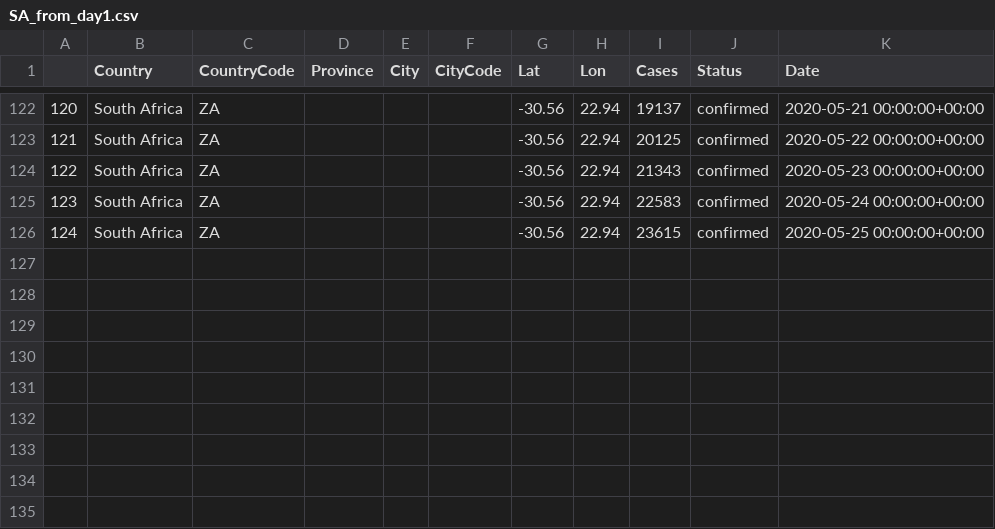
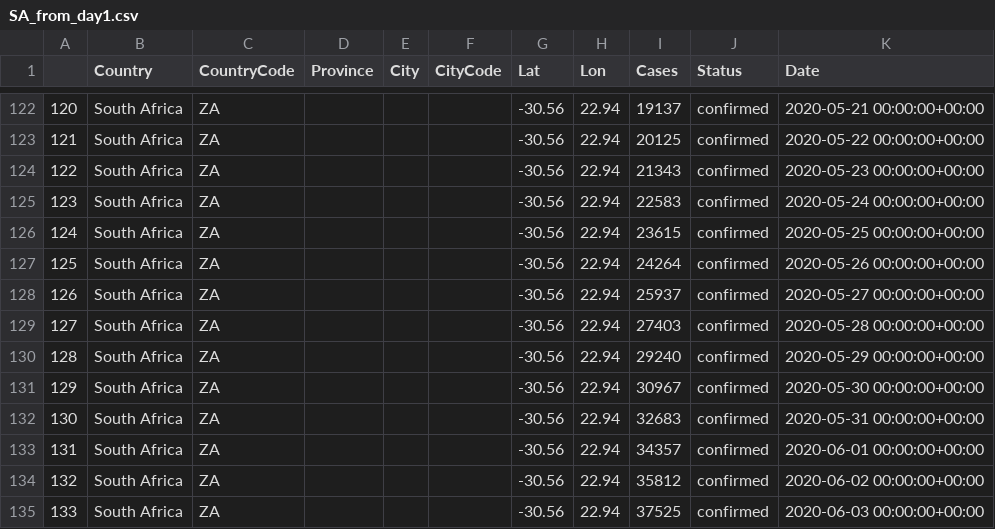
Before and after one commit to tshepojrampai/covid_dash, a CSV file: data/external/SA_from_day1.csv, drawn as a sheet; only a part is shown, gaps mark what is left out; the diff names each change by its address in the sheet, - before the commit and + after, or states it on an @@ line.

```diff
--- a/data/external/SA_from_day1.csv
+++ b/data/external/SA_from_day1.csv
+row 127: 125 | South Africa | ZA |  |  |  | -30.56 | 22.94 | 24264 | confirmed | 2020-05-26 00:00:00+00:00
+row 128: 126 | South Africa | ZA |  |  |  | -30.56 | 22.94 | 25937 | confirmed | 2020-05-27 00:00:00+00:00
+row 129: 127 | South Africa | ZA |  |  |  | -30.56 | 22.94 | 27403 | confirmed | 2020-05-28 00:00:00+00:00
+row 130: 128 | South Africa | ZA |  |  |  | -30.56 | 22.94 | 29240 | confirmed | 2020-05-29 00:00:00+00:00
+row 131: 129 | South Africa | ZA |  |  |  | -30.56 | 22.94 | 30967 | confirmed | 2020-05-30 00:00:00+00:00
+row 132: 130 | South Africa | ZA |  |  |  | -30.56 | 22.94 | 32683 | confirmed | 2020-05-31 00:00:00+00:00
+row 133: 131 | South Africa | ZA |  |  |  | -30.56 | 22.94 | 34357 | confirmed | 2020-06-01 00:00:00+00:00
+row 134: 132 | South Africa | ZA |  |  |  | -30.56 | 22.94 | 35812 | confirmed | 2020-06-02 00:00:00+00:00
+row 135: 133 | South Africa | ZA |  |  |  | -30.56 | 22.94 | 37525 | confirmed | 2020-06-03 00:00:00+00:00
```
Also changed, not shown: data/external/Covid_data.csv, data/external/Sa_live.csv, 7 other files.
